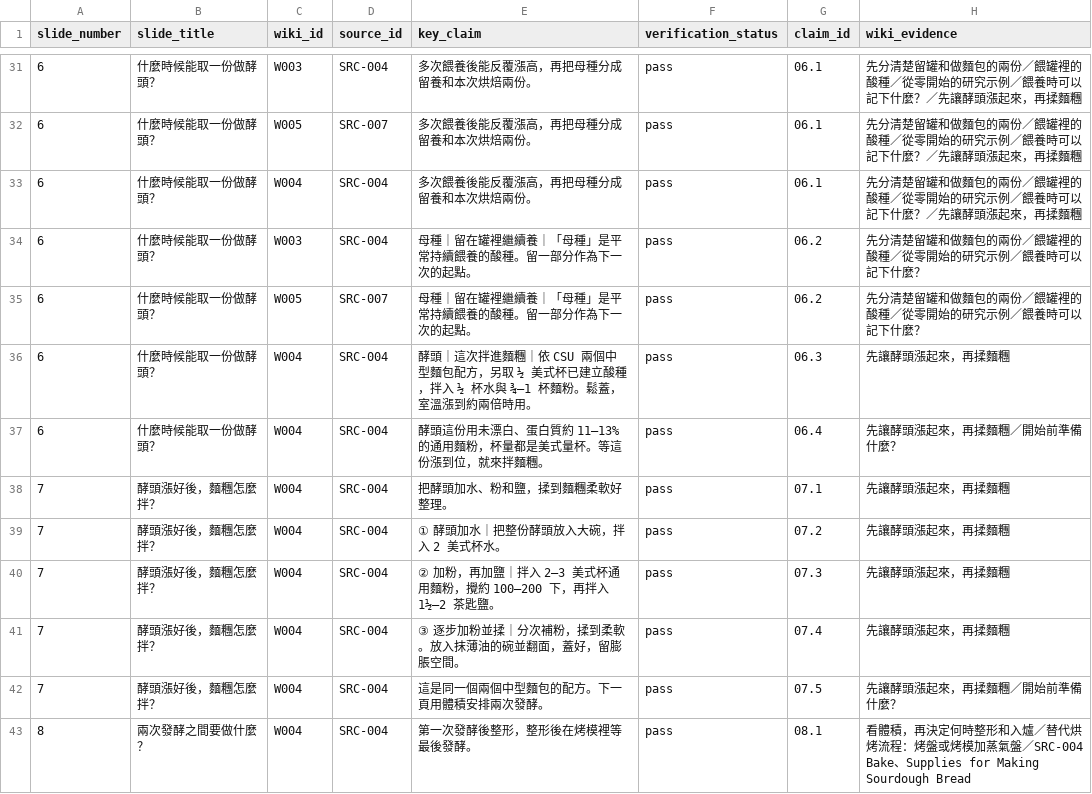
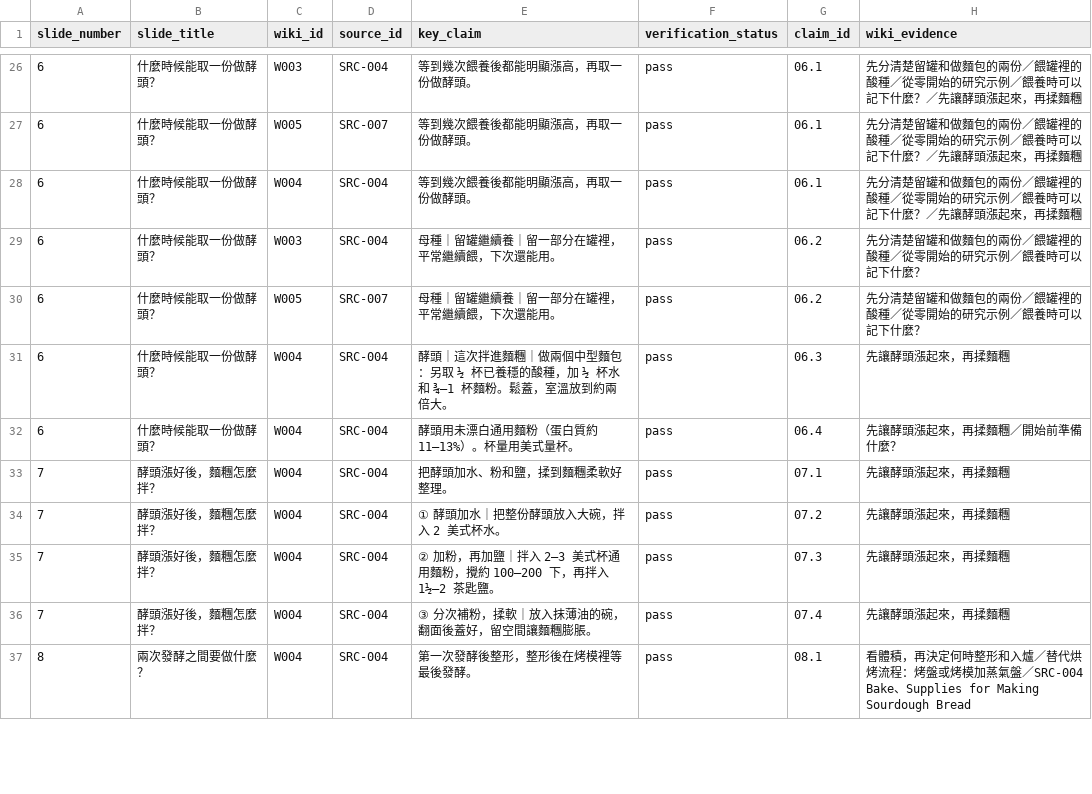
Before and after one commit to yun0607/sourdough-science-wiki, a CSV file: reports/slide-source-map.csv, drawn as a sheet; only a part is shown, gaps mark what is left out; the diff covers the shown part only.

```diff
--- a/reports/slide-source-map.csv
+++ b/reports/slide-source-map.csv
@@ -31,8 +26,8 @@ slide_number,slide_title,wiki_id,source_id,key_claim,verification_status,claim_i
-6,什麼時候能取一份做酵頭？,W003,SRC-004,多次餵養後能反覆漲高，再把母種分成留養和本次烘焙兩份。,pass,06.1,先分清楚留罐和做麵包的兩份／餵罐裡的酸種／從零開始的研究示例／餵養時可以記下什麼？／先讓酵頭漲起來，再揉麵糰
-6,什麼時候能取一份做酵頭？,W005,SRC-007,多次餵養後能反覆漲高，再把母種分成留養和本次烘焙兩份。,pass,06.1,先分清楚留罐和做麵包的兩份／餵罐裡的酸種／從零開始的研究示例／餵養時可以記下什麼？／先讓酵頭漲起來，再揉麵糰
-6,什麼時候能取一份做酵頭？,W004,SRC-004,多次餵養後能反覆漲高，再把母種分成留養和本次烘焙兩份。,pass,06.1,先分清楚留罐和做麵包的兩份／餵罐裡的酸種／從零開始的研究示例／餵養時可以記下什麼？／先讓酵頭漲起來，再揉麵糰
-6,什麼時候能取一份做酵頭？,W003,SRC-004,母種｜留在罐裡繼續養｜「母種」是平常持續餵養的酸種。留一部分作為下一次的起點。,pass,06.2,先分清楚留罐和做麵包的兩份／餵罐裡的酸種／從零開始的研究示例／餵養時可以記下什麼？
-6,什麼時候能取一份做酵頭？,W005,SRC-007,母種｜留在罐裡繼續養｜「母種」是平常持續餵養的酸種。留一部分作為下一次的起點。,pass,06.2,先分清楚留罐和做麵包的兩份／餵罐裡的酸種／從零開始的研究示例／餵養時可以記下什麼？
-6,什麼時候能取一份做酵頭？,W004,SRC-004,酵頭｜這次拌進麵糰｜依 CSU 兩個中型麵包配方，另取 ½ 美式杯已建立酸種，拌入 ½ 杯水與 ¾–1 杯麵粉。鬆蓋，室溫漲到約兩倍時用。,pass,06.3,先讓酵頭漲起來，再揉麵糰
-6,什麼時候能取一份做酵頭？,W004,SRC-004,酵頭這份用未漂白、蛋白質約 11–13% 的通用麵粉，杯量都是美式量杯。等這份漲到位，就來拌麵糰。,pass,06.4,先讓酵頭漲起來，再揉麵糰／開始前準備什麼？
+6,什麼時候能取一份做酵頭？,W003,SRC-004,等到幾次餵養後都能明顯漲高，再取一份做酵頭。,pass,06.1,先分清楚留罐和做麵包的兩份／餵罐裡的酸種／從零開始的研究示例／餵養時可以記下什麼？／先讓酵頭漲起來，再揉麵糰
+6,什麼時候能取一份做酵頭？,W005,SRC-007,等到幾次餵養後都能明顯漲高，再取一份做酵頭。,pass,06.1,先分清楚留罐和做麵包的兩份／餵罐裡的酸種／從零開始的研究示例／餵養時可以記下什麼？／先讓酵頭漲起來，再揉麵糰
+6,什麼時候能取一份做酵頭？,W004,SRC-004,等到幾次餵養後都能明顯漲高，再取一份做酵頭。,pass,06.1,先分清楚留罐和做麵包的兩份／餵罐裡的酸種／從零開始的研究示例／餵養時可以記下什麼？／先讓酵頭漲起來，再揉麵糰
+6,什麼時候能取一份做酵頭？,W003,SRC-004,母種｜留罐繼續養｜留一部分在罐裡，平常繼續餵，下次還能用。,pass,06.2,先分清楚留罐和做麵包的兩份／餵罐裡的酸種／從零開始的研究示例／餵養時可以記下什麼？
+6,什麼時候能取一份做酵頭？,W005,SRC-007,母種｜留罐繼續養｜留一部分在罐裡，平常繼續餵，下次還能用。,pass,06.2,先分清楚留罐和做麵包的兩份／餵罐裡的酸種／從零開始的研究示例／餵養時可以記下什麼？
+6,什麼時候能取一份做酵頭？,W004,SRC-004,酵頭｜這次拌進麵糰｜做兩個中型麵包：另取 ½ 杯已養穩的酸種，加 ½ 杯水和 ¾–1 杯麵粉。鬆蓋，室溫放到約兩倍大。,pass,06.3,先讓酵頭漲起來，再揉麵糰
+6,什麼時候能取一份做酵頭？,W004,SRC-004,酵頭用未漂白通用麵粉（蛋白質約 11–13%）。杯量用美式量杯。,pass,06.4,先讓酵頭漲起來，再揉麵糰／開始前準備什麼？
 7,酵頭漲好後，麵糰怎麼拌？,W004,SRC-004,把酵頭加水、粉和鹽，揉到麵糰柔軟好整理。,pass,07.1,先讓酵頭漲起來，再揉麵糰
@@ -40,4 +35,3 @@ slide_number,slide_title,wiki_id,source_id,key_claim,verification_status,claim_i
 7,酵頭漲好後，麵糰怎麼拌？,W004,SRC-004,② 加粉，再加鹽｜拌入 2–3 美式杯通用麵粉，攪約 100–200 下，再拌入 1½–2 茶匙鹽。,pass,07.3,先讓酵頭漲起來，再揉麵糰
-7,酵頭漲好後，麵糰怎麼拌？,W004,SRC-004,③ 逐步加粉並揉｜分次補粉，揉到柔軟。放入抹薄油的碗並翻面，蓋好，留膨脹空間。,pass,07.4,先讓酵頭漲起來，再揉麵糰
-7,酵頭漲好後，麵糰怎麼拌？,W004,SRC-004,這是同一個兩個中型麵包的配方。下一頁用體積安排兩次發酵。,pass,07.5,先讓酵頭漲起來，再揉麵糰／開始前準備什麼？
+7,酵頭漲好後，麵糰怎麼拌？,W004,SRC-004,③ 分次補粉，揉軟｜放入抹薄油的碗，翻面後蓋好，留空間讓麵糰膨脹。,pass,07.4,先讓酵頭漲起來，再揉麵糰
 8,兩次發酵之間要做什麼？,W004,SRC-004,第一次發酵後整形，整形後在烤模裡等最後發酵。,pass,08.1,看體積，再決定何時整形和入爐／替代烘烤流程：烤盤或烤模加蒸氣盤／SRC-004 Bake、Supplies for Making Sourdough Bread
```
Also changed, not shown: 8 removed rows and 26 edited cells elsewhere in this file, 5 other files.
